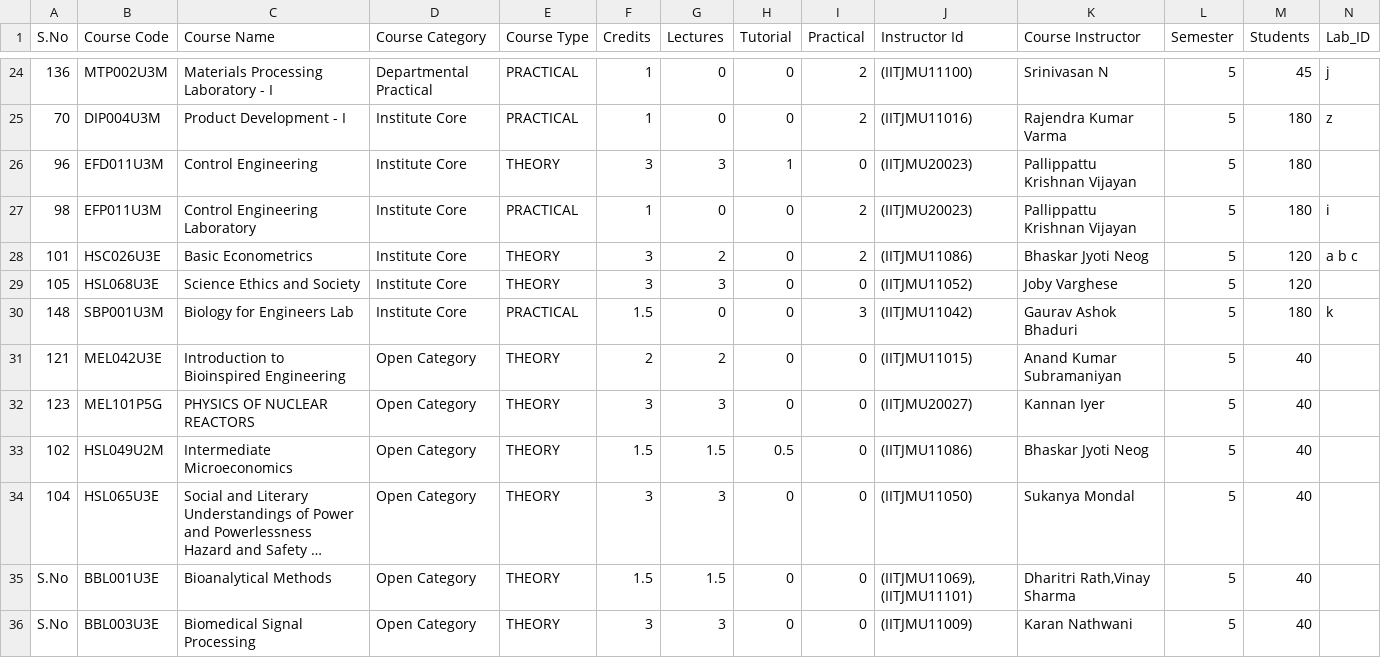
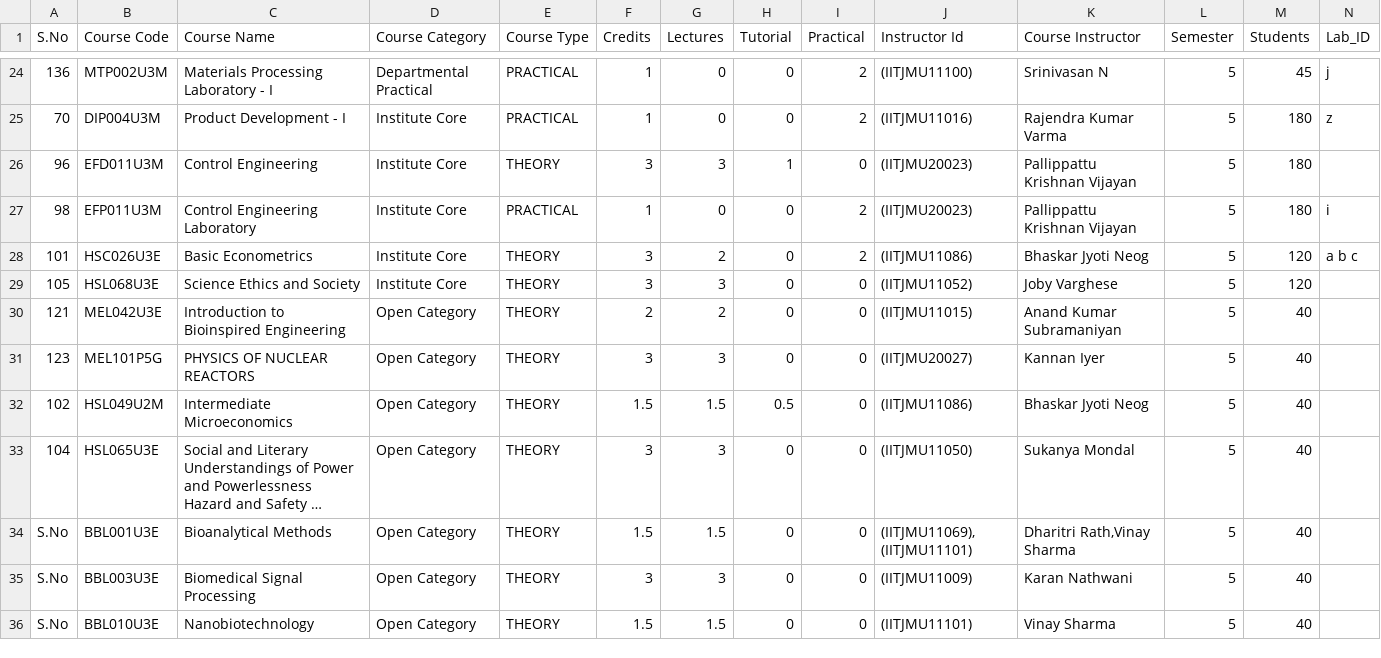
Before and after one commit to Aman-garg-IITian/Timetable-Generation-System, a CSV file: Untitled spreadsheet - clean_data.csv, drawn as a sheet; only a part is shown, gaps mark what is left out; the shorter side is filled out with more unchanged rows; long unchanged cells end in …; rows hold the shown columns only; the diff names each change by its address in the sheet, - before the commit and + after, or states it on an @@ line.

```diff
--- a/Untitled spreadsheet - clean_data.csv
+++ b/Untitled spreadsheet - clean_data.csv
-row 30: 148 | SBP001U3M | Biology for Engineers Lab | Institute Core | PRACTICAL | 1.5 | 0 | 0 | 3 | (IITJMU11042) | Gaurav Ashok Bhaduri | 5 | 180 | k
```
Also changed, not shown: 5 other files.
